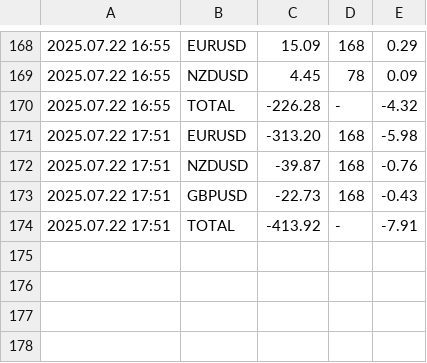
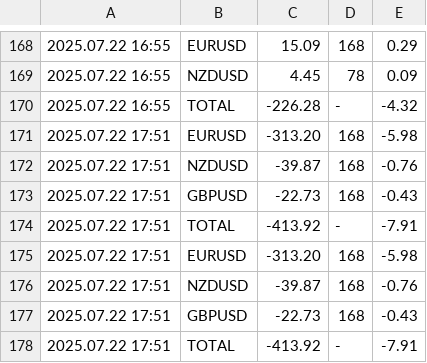
Before and after one commit to anshul-chaudhary/mt4-currentfloatingpnl, a CSV file: FloatingPnLLog_ARCHIVE_11238402.csv, drawn as a sheet; only a part is shown, gaps mark what is left out; the diff names each change by its address in the sheet, - before the commit and + after, or states it on an @@ line.

Commit message:
Auto update logs Tue 07/22/2025 14:58:04.85

```diff
--- a/FloatingPnLLog_ARCHIVE_11238402.csv
+++ b/FloatingPnLLog_ARCHIVE_11238402.csv
+row 175: 2025.07.22 17:51 | EURUSD | -313.20 | 168 | -5.98
+row 176: 2025.07.22 17:51 | NZDUSD | -39.87 | 168 | -0.76
+row 177: 2025.07.22 17:51 | GBPUSD | -22.73 | 168 | -0.43
+row 178: 2025.07.22 17:51 | TOTAL | -413.92 | - | -7.91
```
